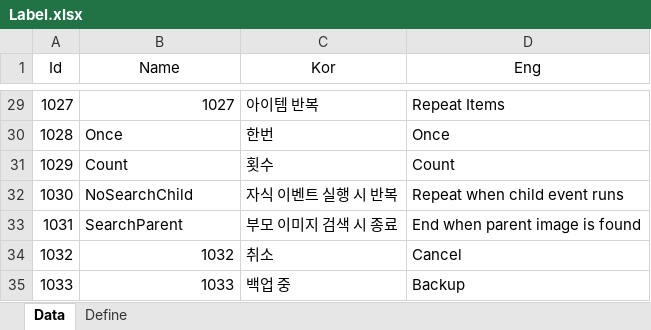
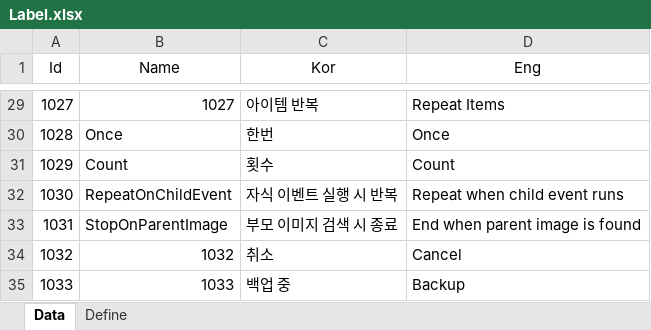
Before and after one commit to EomTaeWook/DiademMacro, an Excel workbook: ExcelTemplate/Label.xlsx, sheet Data, drawn as a sheet; only a part is shown, gaps mark what is left out; values as stored, in another font and other column widths than the file's, no borders; the diff names each change by its address in the sheet, - before the commit and + after, or states it on an @@ line.

```diff
--- a/ExcelTemplate/Label.xlsx (sheet Data)
+++ b/ExcelTemplate/Label.xlsx (sheet Data)
-B32 (Name): NoSearchChild
+B32 (Name): RepeatOnChildEvent
-B33 (Name): SearchParent
+B33 (Name): StopOnParentImage
```
Also changed, not shown: 10 other files.
